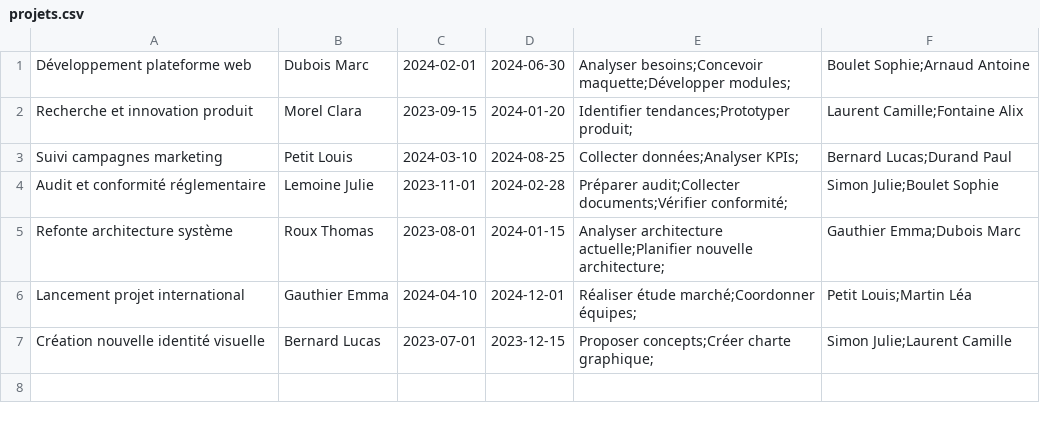
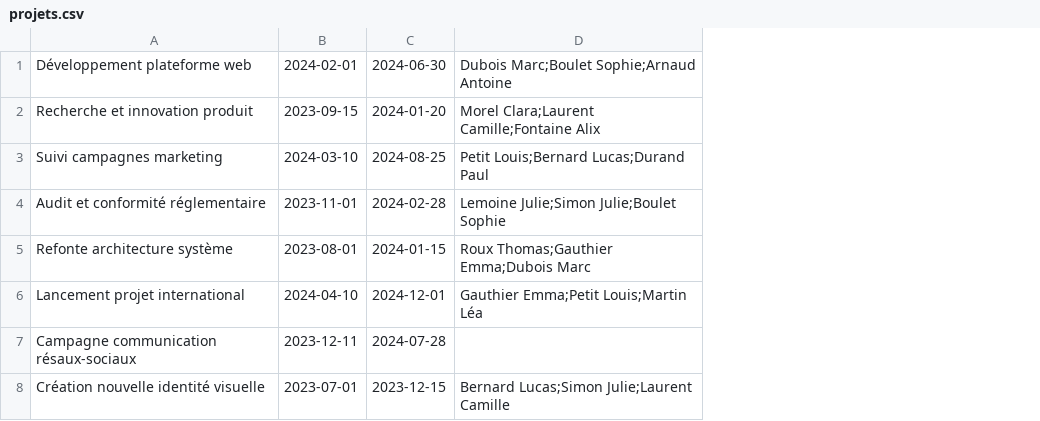
Before and after one commit to alexjavanshir/Projet_Task_Manager, a CSV file: src/main/resources/data/projets.csv, drawn as a sheet; removed rows and columns are numbered as before the commit, all else as after; the diff names each change by its address in the sheet, - before the commit and + after, or states it on an @@ line.

Commit message:
Ajouts/Modification/Supression de Projets

```diff
--- a/src/main/resources/data/projets.csv
+++ b/src/main/resources/data/projets.csv
-column B, rows 1-7: Dubois Marc | Morel Clara | Petit Louis | Lemoine Julie | Roux Thomas | Gauthier Emma | Bernard Lucas
-column E, rows 1-7: Analyser besoins;Concevoir maquette;Développer modules; | Identifier tendances;Prototyper produit; | Collecter données;Analyser KPIs; | Préparer audit;Collecter documents;Vérifier conformité; | Analyser architecture actuelle;Planifier nouvelle architecture; | Réaliser étude marché;Coordonner équipes; | Proposer concepts;Créer charte graphique;
-column F, rows 1-7: Boulet Sophie;Arnaud Antoine | Laurent Camille;Fontaine Alix | Bernard Lucas;Durand Paul | Simon Julie;Boulet Sophie | Gauthier Emma;Dubois Marc | Petit Louis;Martin Léa | Simon Julie;Laurent Camille
+column D, rows 1-6: Dubois Marc;Boulet Sophie;Arnaud Antoine | Morel Clara;Laurent Camille;Fontaine Alix | Petit Louis;Bernard Lucas;Durand Paul | Lemoine Julie;Simon Julie;Boulet Sophie | Roux Thomas;Gauthier Emma;Dubois Marc | Gauthier Emma;Petit Louis;Martin Léa; row 8: Bernard Lucas;Simon Julie;Laurent Camille
+row 7: Campagne communication résaux-sociaux | 2023-12-11 | 2024-07-28
```
Also changed, not shown: src/main/resources/data/employes.csv, 10 other files.
